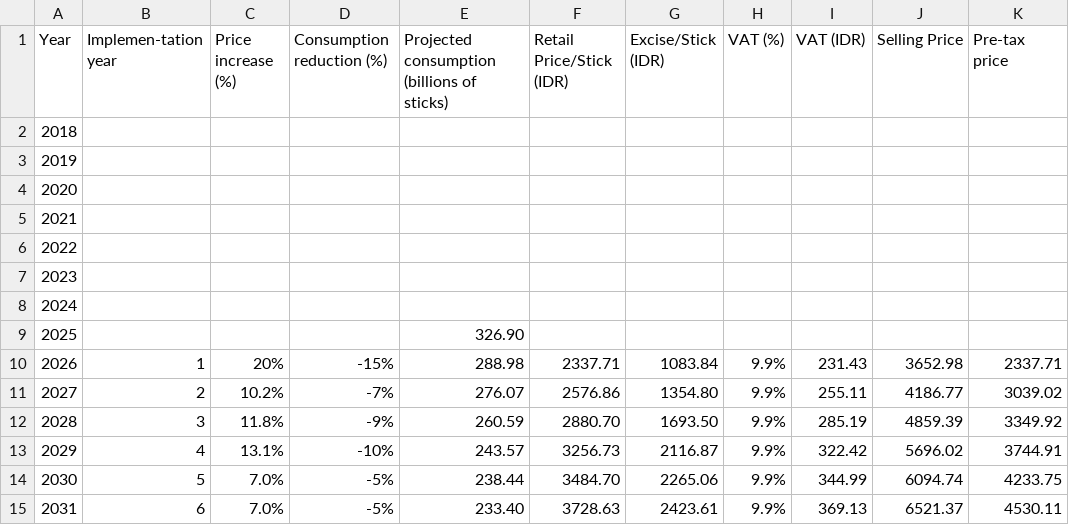
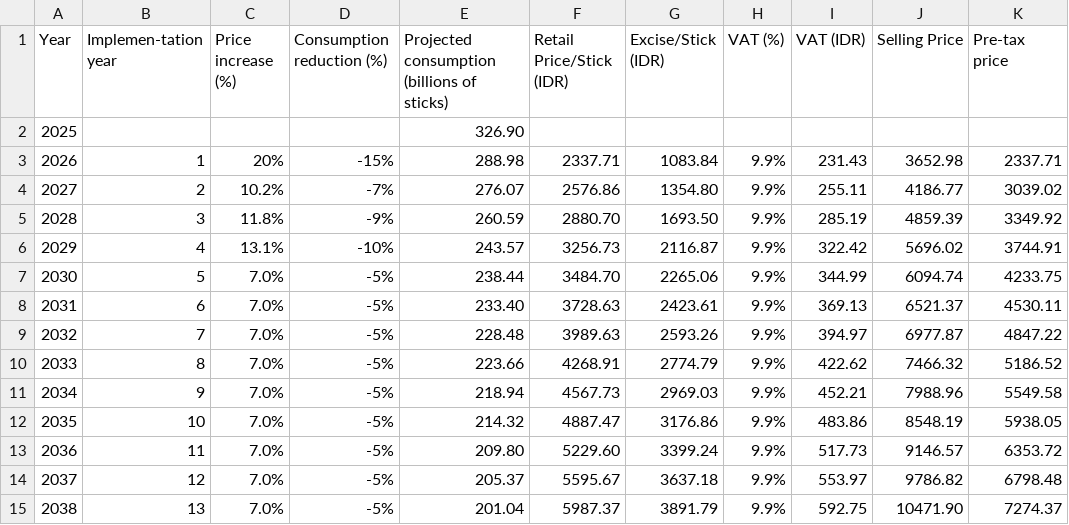
Before and after one commit to Anushkaecon/anushkaecon.github.io, a CSV file: Tobacco charting(Revenue Simulation 25_ 3 Ye (2)).csv, drawn as a sheet; only a part is shown; the shorter side is filled out with more unchanged rows; the diff names each change by its address in the sheet, - before the commit and + after, or states it on an @@ line.

Commit message:
Tobacco charting(Revenue Simulation 25_ 3 Ye (2)).csv

```diff
--- a/Tobacco charting(Revenue Simulation 25_ 3 Ye (2)).csv
+++ b/Tobacco charting(Revenue Simulation 25_ 3 Ye (2)).csv
-row 2: 2018
-row 3: 2019
-row 4: 2020
-row 5: 2021
-row 6: 2022
-row 7: 2023
-row 8: 2024
```
